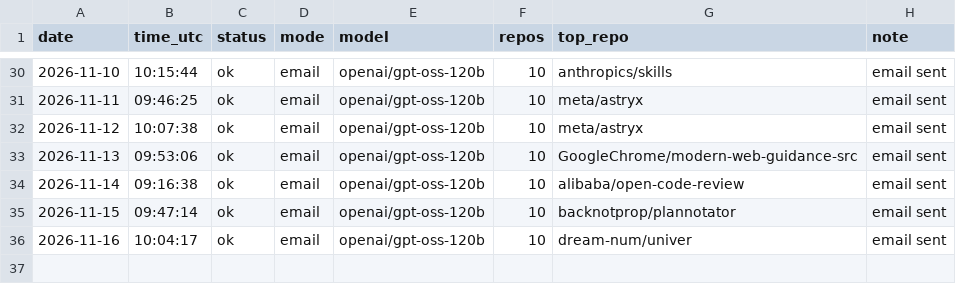
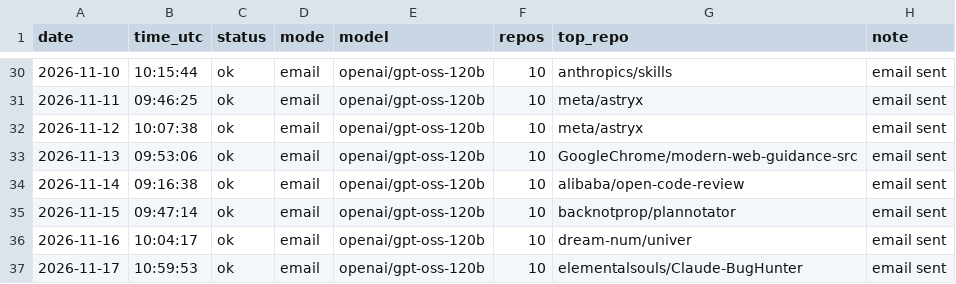
Before and after one commit to dev2180/trending-digest, a CSV file: logs/runs.csv, drawn as a sheet; only a part is shown, gaps mark what is left out.

```diff
--- a/logs/runs.csv
+++ b/logs/runs.csv
@@ -36 +36,2 @@ date,time_utc,status,mode,model,repos,top_repo,note
 2026-11-16,10:04:17,ok,email,openai/gpt-oss-120b,10,dream-num/univer,email sent
+2026-11-17,10:59:53,ok,email,openai/gpt-oss-120b,10,elementalsouls/Claude-BugHunter,email sent
```
Also changed, not shown: 3 other files.
